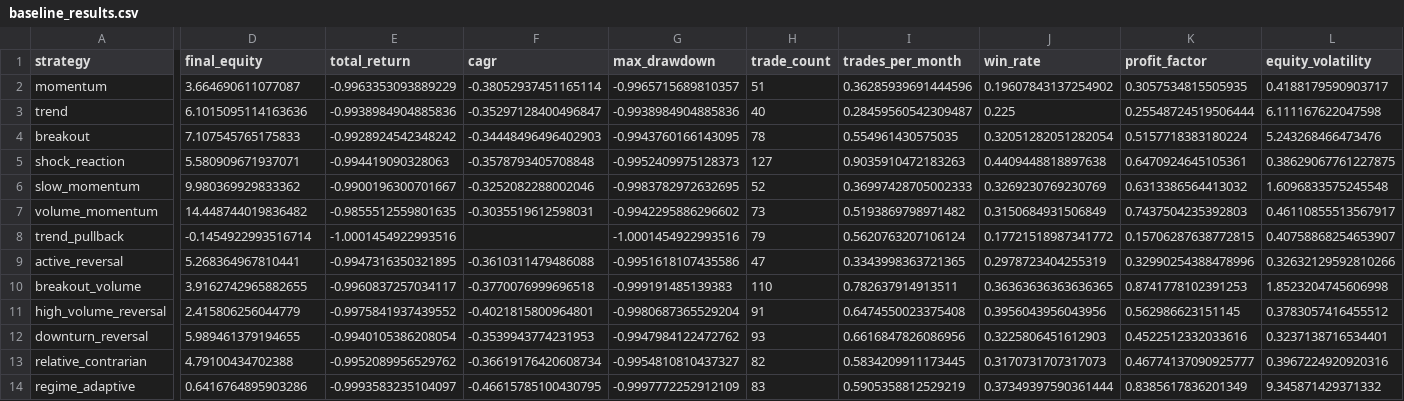
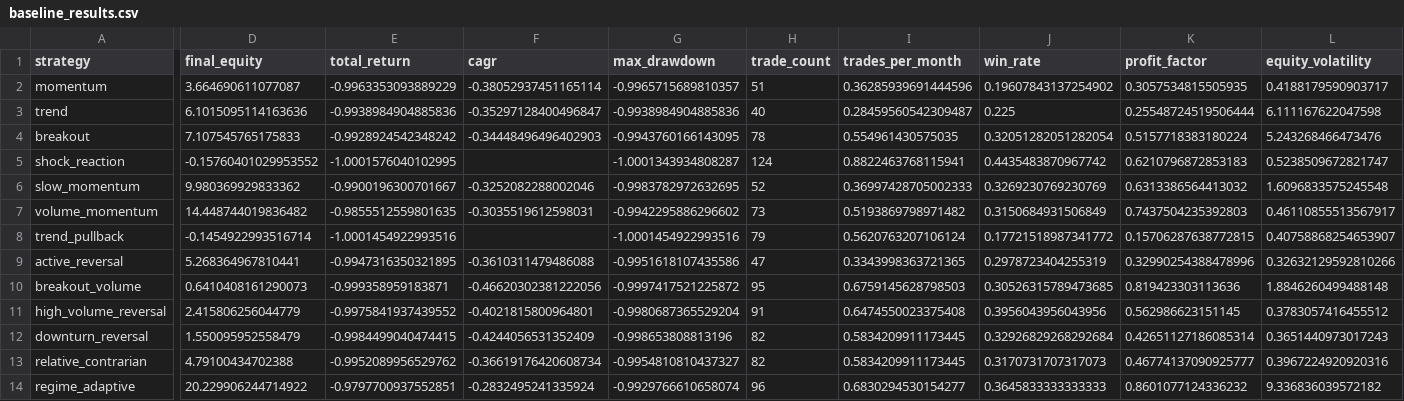
Before and after one commit to newbiezzzzz/leverage-system, a CSV file: research/results/baseline_results.csv, drawn as a sheet; only a part is shown, gaps mark what is left out; the diff names each change by its address in the sheet, - before the commit and + after, or states it on an @@ line.

```diff
--- a/research/results/baseline_results.csv
+++ b/research/results/baseline_results.csv
-D5 (final_equity): 5.580909671937071
+D5 (final_equity): -0.15760401029953552
-E5 (total_return): -0.994419090328063
+E5 (total_return): -1.0001576040102995
-F5 (cagr): -0.3578793405708848
+F5 (cagr): (empty)
-G5 (max_drawdown): -0.9952409975128373
+G5 (max_drawdown): -1.0001343934808287
-H5 (trade_count): 127
+H5 (trade_count): 124
-I5 (trades_per_month): 0.9035910472183263
+I5 (trades_per_month): 0.8822463768115941
-J5 (win_rate): 0.4409448818897638
+J5 (win_rate): 0.4435483870967742
-K5 (profit_factor): 0.6470924645105361
+K5 (profit_factor): 0.6210796872853183
-L5 (equity_volatility): 0.38629067761227875
+L5 (equity_volatility): 0.5238509672821747
-D10 (final_equity): 3.9162742965882655
+D10 (final_equity): 0.6410408161290073
-E10 (total_return): -0.9960837257034117
+E10 (total_return): -0.999358959183871
-F10 (cagr): -0.3770076999696518
+F10 (cagr): -0.46620302381222056
-G10 (max_drawdown): -0.999191485139383
+G10 (max_drawdown): -0.9997417521225872
-H10 (trade_count): 110
+H10 (trade_count): 95
-I10 (trades_per_month): 0.782637914913511
+I10 (trades_per_month): 0.6759145628798503
-J10 (win_rate): 0.36363636363636365
+J10 (win_rate): 0.30526315789473685
-K10 (profit_factor): 0.8741778102391253
+K10 (profit_factor): 0.819423303113636
-L10 (equity_volatility): 1.8523204745606998
+L10 (equity_volatility): 1.8846260499488148
-D12 (final_equity): 5.989461379194655
+D12 (final_equity): 1.550095952558479
-E12 (total_return): -0.9940105386208054
+E12 (total_return): -0.9984499040474415
-F12 (cagr): -0.3539943774231953
+F12 (cagr): -0.4244056531352409
-G12 (max_drawdown): -0.9947984122472762
+G12 (max_drawdown): -0.998653808813196
-H12 (trade_count): 93
+H12 (trade_count): 82
-I12 (trades_per_month): 0.6616847826086956
+I12 (trades_per_month): 0.5834209911173445
-J12 (win_rate): 0.3225806451612903
+J12 (win_rate): 0.32926829268292684
-K12 (profit_factor): 0.4522512332033616
+K12 (profit_factor): 0.42651127186085314
-L12 (equity_volatility): 0.3237138716534401
+L12 (equity_volatility): 0.3651440973017243
-D14 (final_equity): 0.6416764895903286
+D14 (final_equity): 20.229906244714922
-E14 (total_return): -0.9993583235104097
+E14 (total_return): -0.9797700937552851
-F14 (cagr): -0.46615785100430795
+F14 (cagr): -0.2832495241335924
-G14 (max_drawdown): -0.9997772252912109
+G14 (max_drawdown): -0.9929766610658074
-H14 (trade_count): 83
+H14 (trade_count): 96
-I14 (trades_per_month): 0.5905358812529219
+I14 (trades_per_month): 0.6830294530154277
-J14 (win_rate): 0.37349397590361444
+J14 (win_rate): 0.3645833333333333
-K14 (profit_factor): 0.8385617836201349
+K14 (profit_factor): 0.8601077124336232
-L14 (equity_volatility): 9.345871429371332
+L14 (equity_volatility): 9.336836039572182
```
Also changed, not shown: research/results/adaptive_improvements.csv, research/results/baseline_no_costs.csv, 12 other files.
